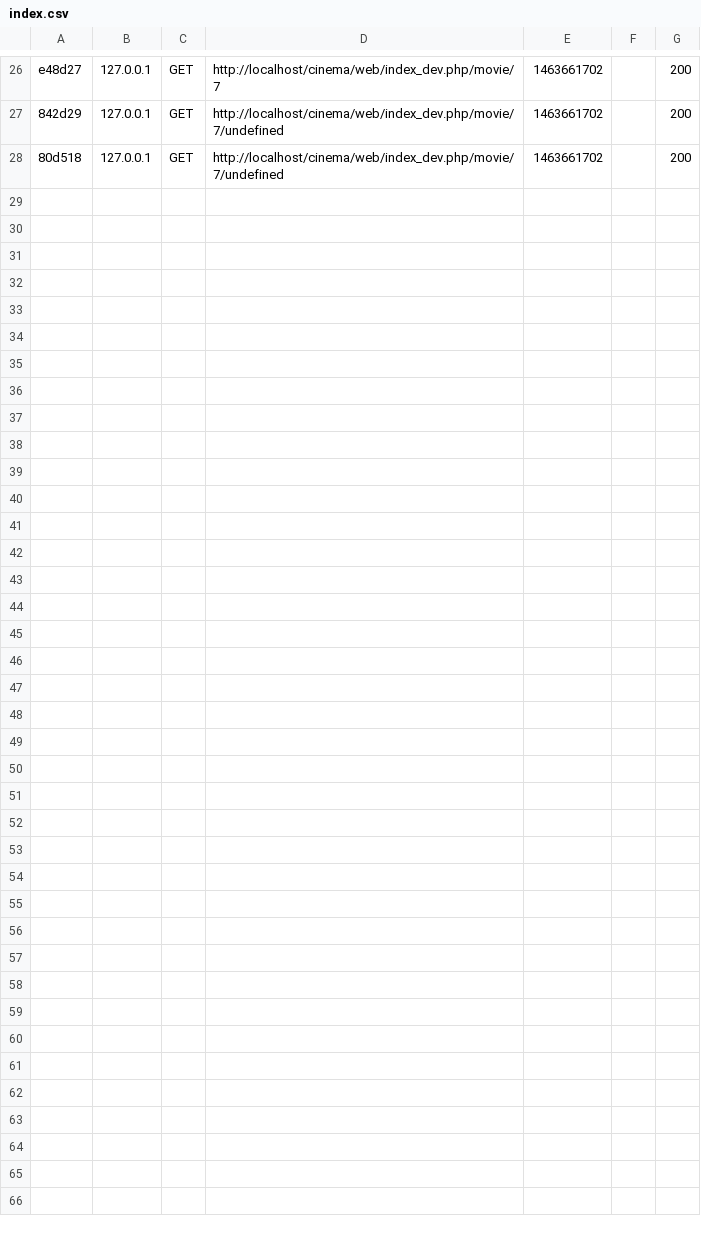
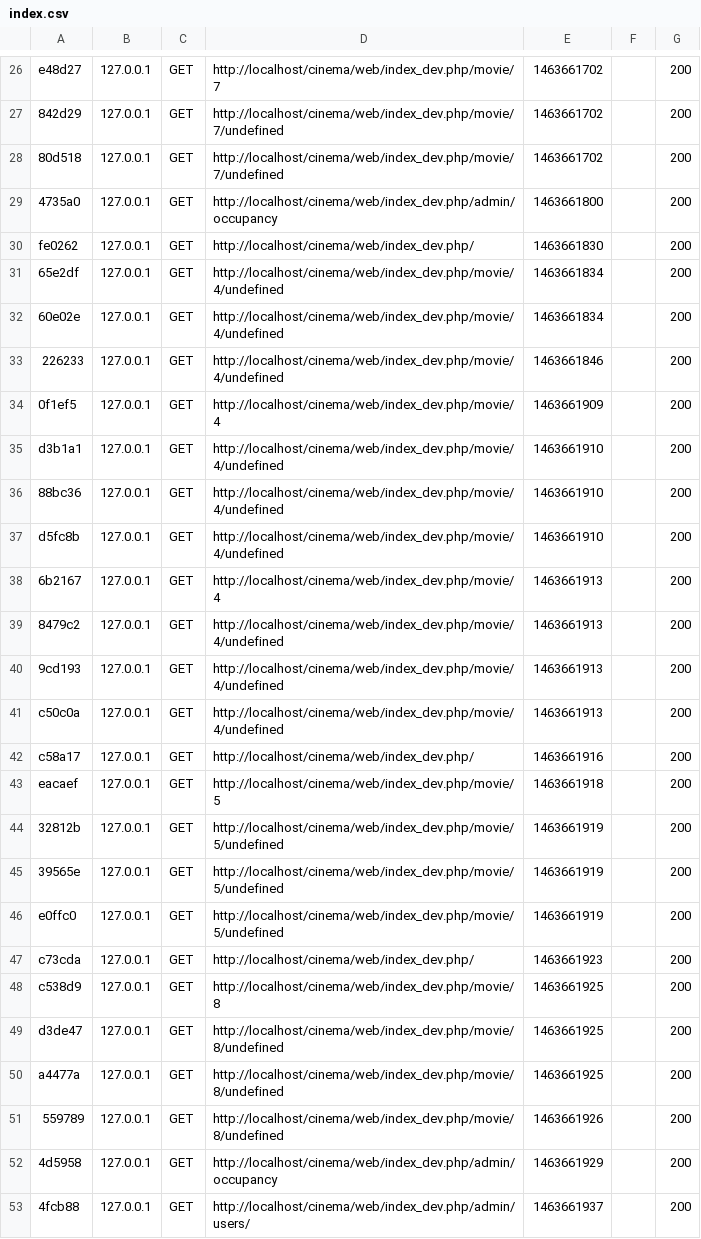
Before and after one commit to noonlit/cinema, a CSV file: var/cache/profiler/index.csv, drawn as a sheet; only a part is shown, gaps mark what is left out; the diff names each change by its address in the sheet, - before the commit and + after, or states it on an @@ line.

```diff
--- a/var/cache/profiler/index.csv
+++ b/var/cache/profiler/index.csv
+row 29: 4735a0 | 127.0.0.1 | GET | http://localhost/cinema/web/index_dev.php/admin/occupancy | 1463661800 |  | 200
+row 30: fe0262 | 127.0.0.1 | GET | http://localhost/cinema/web/index_dev.php/ | 1463661830 |  | 200
+row 31: 65e2df | 127.0.0.1 | GET | http://localhost/cinema/web/index_dev.php/movie/4/undefined | 1463661834 |  | 200
+row 32: 60e02e | 127.0.0.1 | GET | http://localhost/cinema/web/index_dev.php/movie/4/undefined | 1463661834 |  | 200
+row 33: 226233 | 127.0.0.1 | GET | http://localhost/cinema/web/index_dev.php/movie/4/undefined | 1463661846 |  | 200
+row 34: 0f1ef5 | 127.0.0.1 | GET | http://localhost/cinema/web/index_dev.php/movie/4 | 1463661909 |  | 200
+row 35: d3b1a1 | 127.0.0.1 | GET | http://localhost/cinema/web/index_dev.php/movie/4/undefined | 1463661910 |  | 200
+row 36: 88bc36 | 127.0.0.1 | GET | http://localhost/cinema/web/index_dev.php/movie/4/undefined | 1463661910 |  | 200
+row 37: d5fc8b | 127.0.0.1 | GET | http://localhost/cinema/web/index_dev.php/movie/4/undefined | 1463661910 |  | 200
+row 38: 6b2167 | 127.0.0.1 | GET | http://localhost/cinema/web/index_dev.php/movie/4 | 1463661913 |  | 200
+row 39: 8479c2 | 127.0.0.1 | GET | http://localhost/cinema/web/index_dev.php/movie/4/undefined | 1463661913 |  | 200
+row 40: 9cd193 | 127.0.0.1 | GET | http://localhost/cinema/web/index_dev.php/movie/4/undefined | 1463661913 |  | 200
+row 41: c50c0a | 127.0.0.1 | GET | http://localhost/cinema/web/index_dev.php/movie/4/undefined | 1463661913 |  | 200
+row 42: c58a17 | 127.0.0.1 | GET | http://localhost/cinema/web/index_dev.php/ | 1463661916 |  | 200
+row 43: eacaef | 127.0.0.1 | GET | http://localhost/cinema/web/index_dev.php/movie/5 | 1463661918 |  | 200
+row 44: 32812b | 127.0.0.1 | GET | http://localhost/cinema/web/index_dev.php/movie/5/undefined | 1463661919 |  | 200
+row 45: 39565e | 127.0.0.1 | GET | http://localhost/cinema/web/index_dev.php/movie/5/undefined | 1463661919 |  | 200
+row 46: e0ffc0 | 127.0.0.1 | GET | http://localhost/cinema/web/index_dev.php/movie/5/undefined | 1463661919 |  | 200
+row 47: c73cda | 127.0.0.1 | GET | http://localhost/cinema/web/index_dev.php/ | 1463661923 |  | 200
+row 48: c538d9 | 127.0.0.1 | GET | http://localhost/cinema/web/index_dev.php/movie/8 | 1463661925 |  | 200
+row 49: d3de47 | 127.0.0.1 | GET | http://localhost/cinema/web/index_dev.php/movie/8/undefined | 1463661925 |  | 200
+row 50: a4477a | 127.0.0.1 | GET | http://localhost/cinema/web/index_dev.php/movie/8/undefined | 1463661925 |  | 200
+row 51: 559789 | 127.0.0.1 | GET | http://localhost/cinema/web/index_dev.php/movie/8/undefined | 1463661926 |  | 200
+row 52: 4d5958 | 127.0.0.1 | GET | http://localhost/cinema/web/index_dev.php/admin/occupancy | 1463661929 |  | 200
+row 53: 4fcb88 | 127.0.0.1 | GET | http://localhost/cinema/web/index_dev.php/admin/users/ | 1463661937 |  | 200
```
Also changed, not shown: 26 other files.
